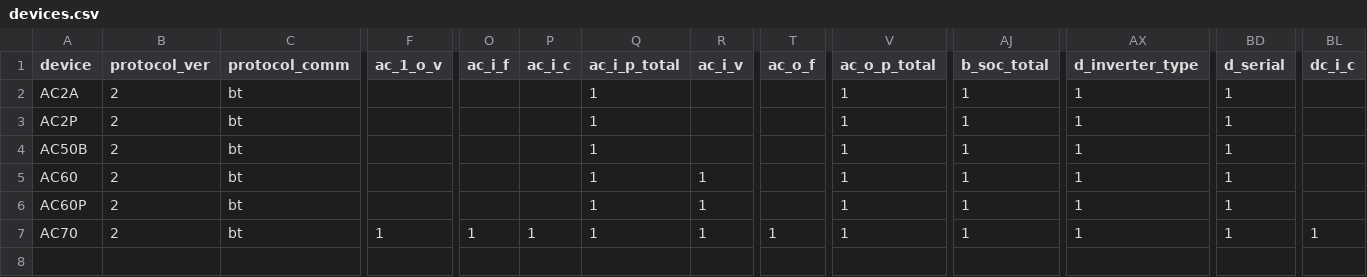
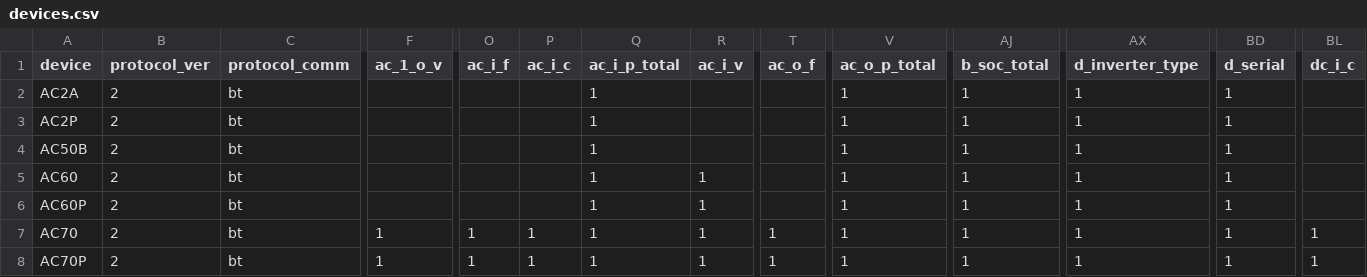
Before and after one commit to Patrick762/bluetti-registers, a CSV file: csv/devices.csv, drawn as a sheet; only a part is shown, gaps mark what is left out; rows hold the shown columns only; the diff names each change by its address in the sheet, - before the commit and + after, or states it on an @@ line.

Commit message:
added ac70p

```diff
--- a/csv/devices.csv
+++ b/csv/devices.csv
+row 8: AC70P | 2 | bt | 1 | 1 | 1 | 1 | 1 | 1 | 1 | 1 | 1 | 1 | 1
```
